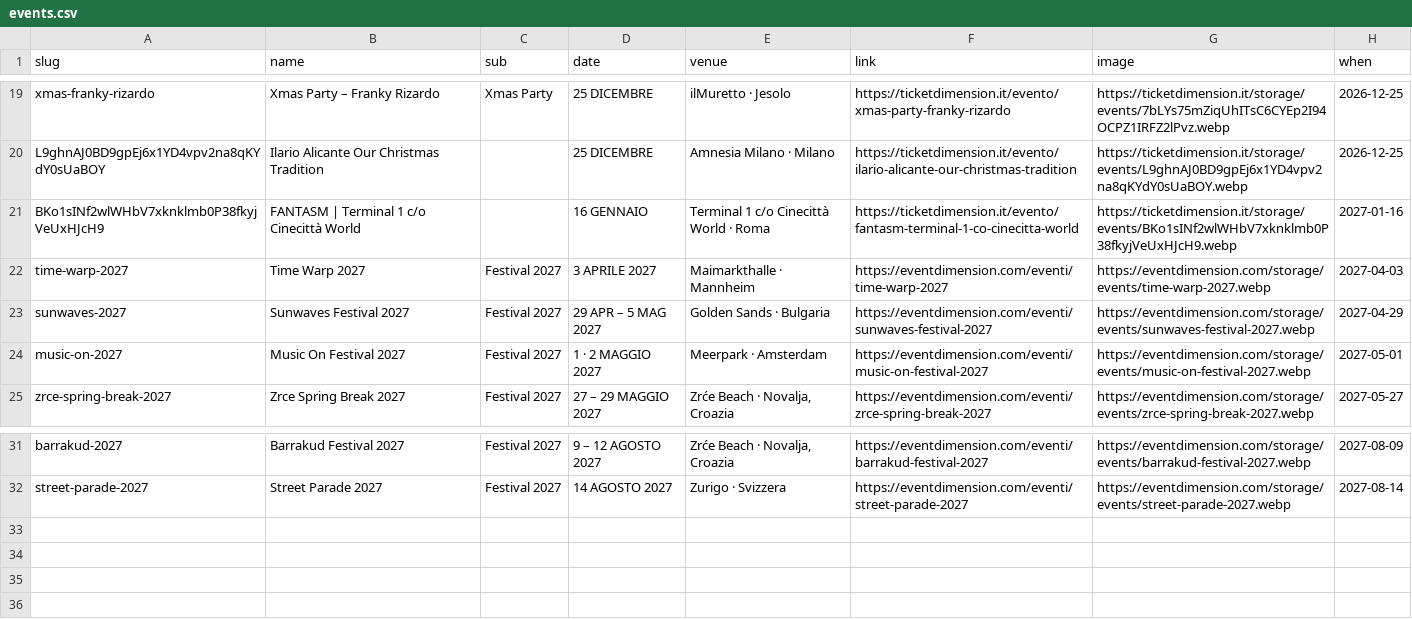
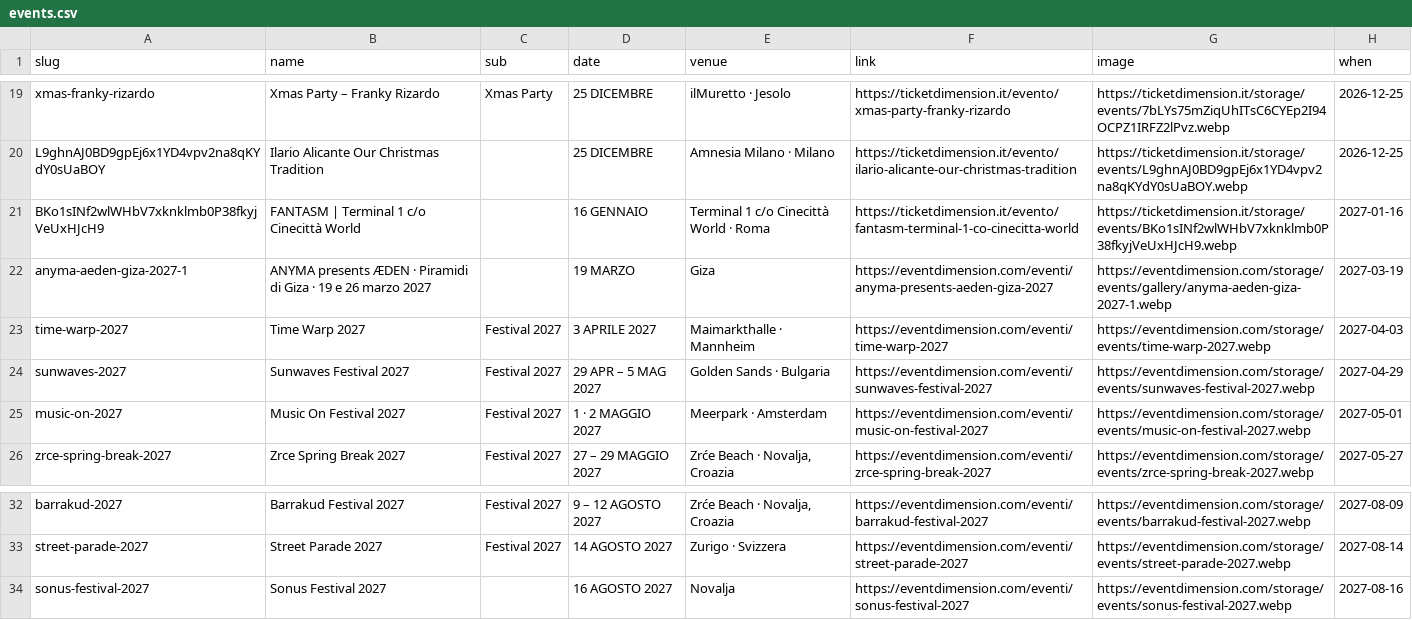
Before and after one commit to eventdimensionofficial/eventdimension-autopost, a CSV file: events.csv, drawn as a sheet; only a part is shown, gaps mark what is left out; the diff names each change by its address in the sheet, - before the commit and + after, or states it on an @@ line.

```diff
--- a/events.csv
+++ b/events.csv
+row 22: anyma-aeden-giza-2027-1 | ANYMA presents ÆDEN · Piramidi di Giza · 19 e 26 marzo 2027 |  | 19 MARZO | Giza | https://eventdimension.com/eventi/anyma-presents-aeden-giza-2027 | https://eventdimension.com/storage/events/gallery/anyma-aeden-giza-2027-1.webp | 2027-03-19
+row 34: sonus-festival-2027 | Sonus Festival 2027 |  | 16 AGOSTO 2027 | Novalja | https://eventdimension.com/eventi/sonus-festival-2027 | https://eventdimension.com/storage/events/sonus-festival-2027.webp | 2027-08-16
```
Also changed, not shown: 16 other files.
